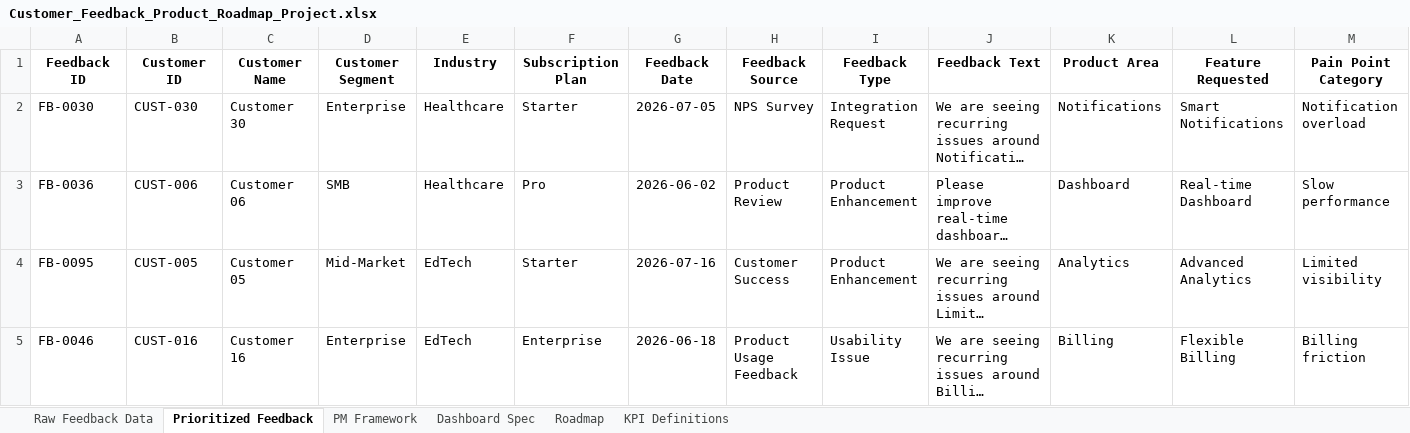
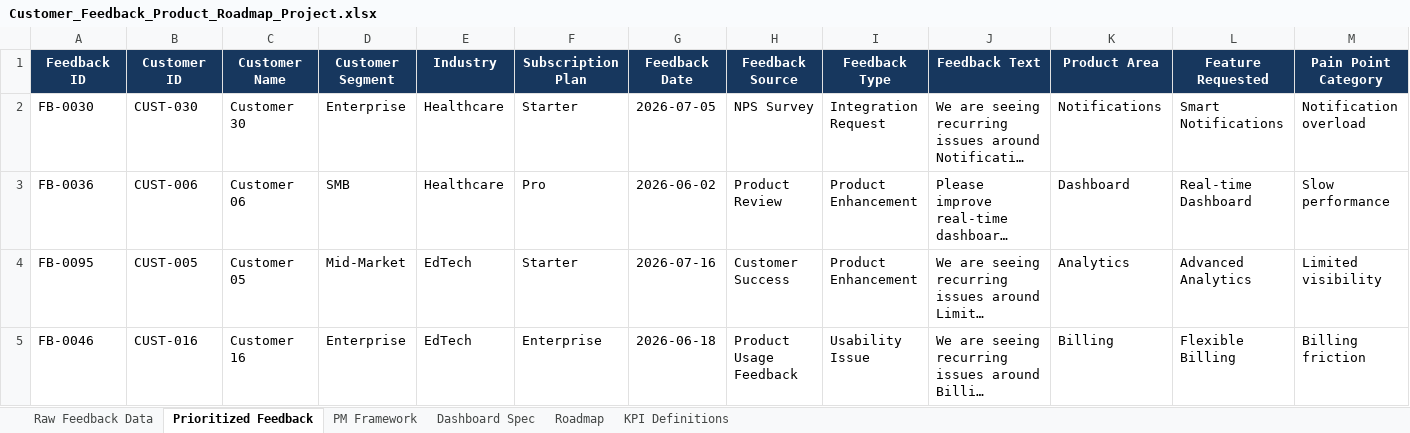
Before and after one commit to khairnardevyani777kk/customer-feedback-product-roadmap-dashboard, an Excel workbook: customers-feedback-product-roadmap-dashboard/Customer_Feedback_Product_Roadmap_Project.xlsx, sheet Prioritized Feedback, drawn as a sheet; only a part is shown; long unchanged cells end in …; values as stored, in another font and other column widths than the file's, no borders; the diff covers the shown part only; the diff names each change by its address in the sheet, - before the commit and + after, or states it on an @@ line.

Commit message:
Customer Feedback & Product Roadmap Alignment Dashboard — A practical Product Management project that analyzes customer feedback, identifies recurring pain points, prioritizes product improvements using customer and business impact, and aligns insights with a Now/Next/Later product roadmap. Includes VoC analysis, sentiment, NPS, CSAT, feature prioritization, impact-vs-effort analysis, and roadmap decision-making.

```diff
--- a/customers-feedback-product-roadmap-dashboard/Customer_Feedback_Product_Roadmap_Project.xlsx (sheet Prioritized Feedback)
+++ b/customers-feedback-product-roadmap-dashboard/Customer_Feedback_Product_Roadmap_Project.xlsx (sheet Prioritized Feedback)
@@ A1:M1 fill: none → #17375E, text colour: black → #FFFFFF @@
```
Also changed, not shown: cell formats elsewhere in this sheet, sheet Raw Feedback Data, sheet Roadmap, sheet PM Framework, sheet Dashboard Spec, sheet KPI Definitions.
